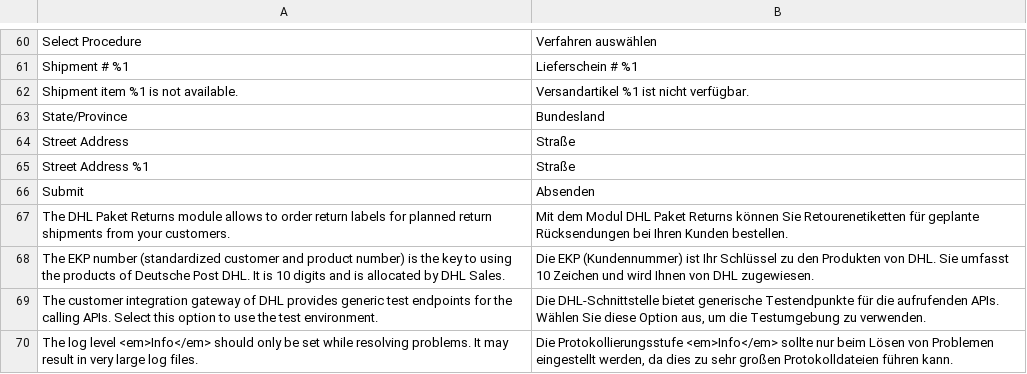
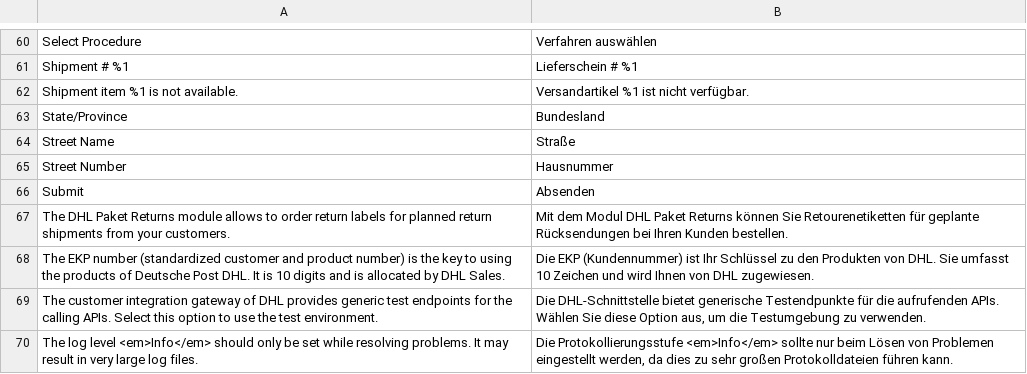
Before and after one commit to netresearch/dhl-module-carrier-paket-returns, a CSV file: i18n/de_DE.csv, drawn as a sheet; only a part is shown, gaps mark what is left out; removed rows and columns are numbered as before the commit, all else as after; the diff names each change by its address in the sheet, - before the commit and + after, or states it on an @@ line.

```diff
--- a/i18n/de_DE.csv
+++ b/i18n/de_DE.csv
-A64: Street Address
+A64: Street Name
-row 65: Street Address %1 | Straße
+row 65: Street Number | Hausnummer
```
Also changed, not shown: i18n/en_US.csv, 5 other files.
